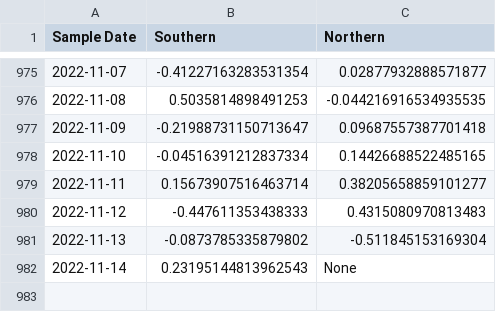
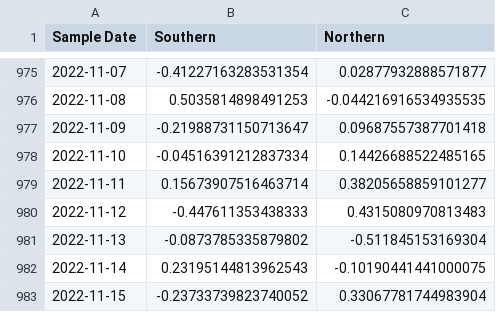
Before and after one commit to KieferO/mwra_scrape, a TSV file: 7day-diff.tsv, drawn as a sheet; only a part is shown, gaps mark what is left out.

Commit message:
Data update for release 20221117

```diff
--- a/7day-diff.tsv
+++ b/7day-diff.tsv
@@ -981,2 +981,3 @@ Sample Date	Southern	Northern
 2022-11-13	-0.0873785335879802	-0.511845153169304
-2022-11-14	0.23195144813962543	None
+2022-11-14	0.23195144813962543	-0.10190441441000075
+2022-11-15	-0.23733739823740052	0.33067781744983904
```
Also changed, not shown: 7day-avg.tsv, MWRAData.tsv.
